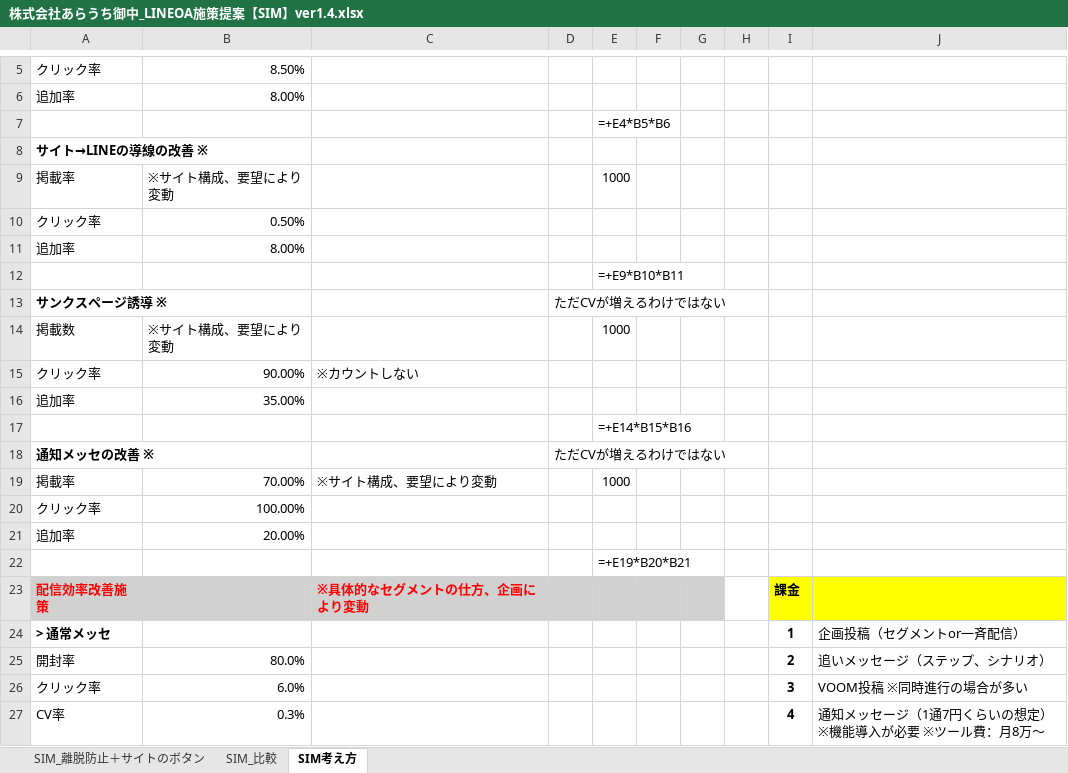
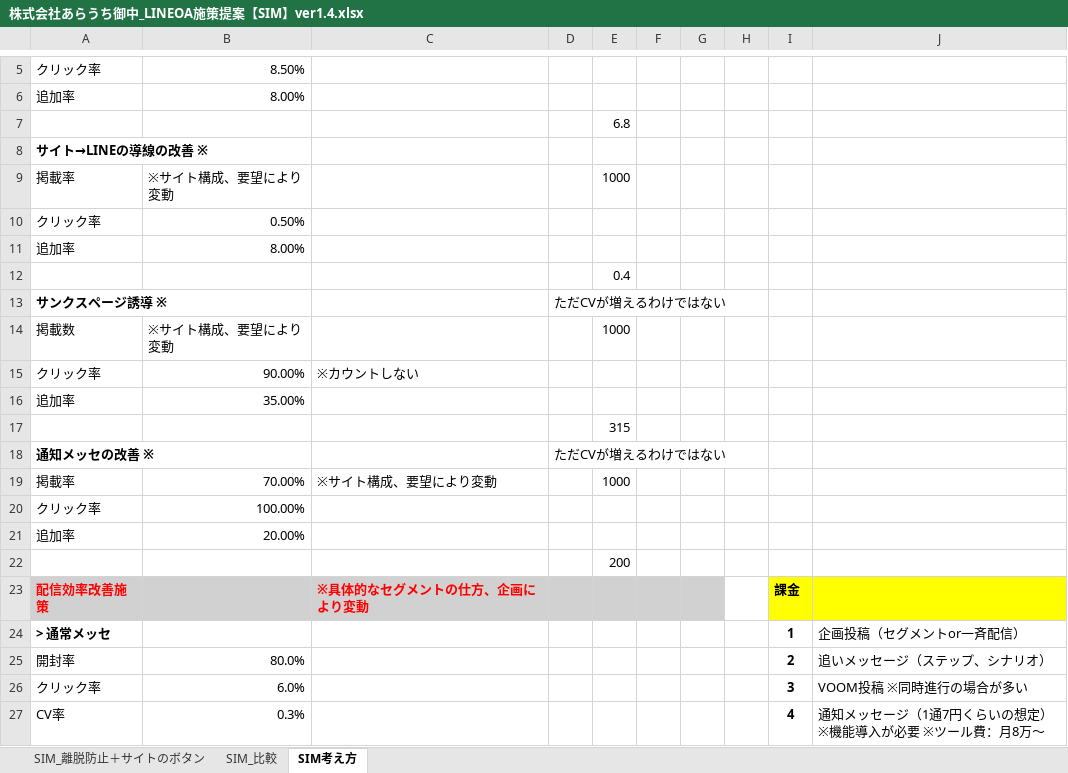
Before and after one commit to tonomura-r-dev/folder, an Excel workbook: 株式会社あらうち御中_LINEOA施策提案【SIM】ver1.4.xlsx, sheet SIM考え方, drawn as a sheet; only a part is shown, gaps mark what is left out; values as stored, in another font and other column widths than the file's, no borders; formulas without a stored value are shown as written; the diff names each change by its address in the sheet, - before the commit and + after, or states it on an @@ line.

```diff
--- a/株式会社あらうち御中_LINEOA施策提案【SIM】ver1.4.xlsx (sheet SIM考え方)
+++ b/株式会社あらうち御中_LINEOA施策提案【SIM】ver1.4.xlsx (sheet SIM考え方)
-E7: =+E4*B5*B6
+E7: 6.8
-E12: =+E9*B10*B11
+E12: 0.4
-E17: =+E14*B15*B16
+E17: 315
-E22: =+E19*B20*B21
+E22: 200
```
Also changed, not shown: sheet SIM_離脱防止＋サイトのボタン, sheet SIM_比較, hidden cells, 5 other files.
